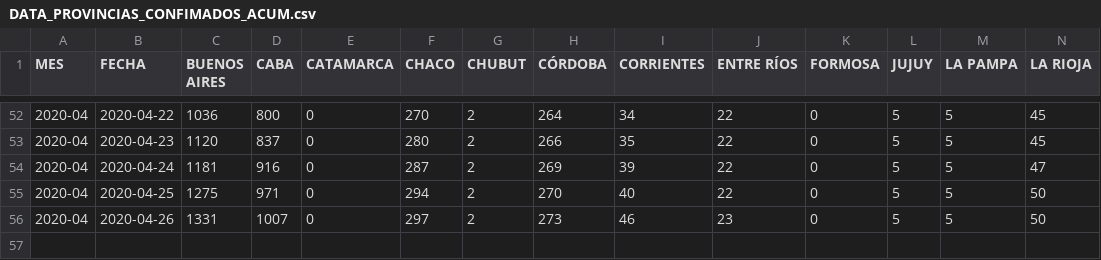
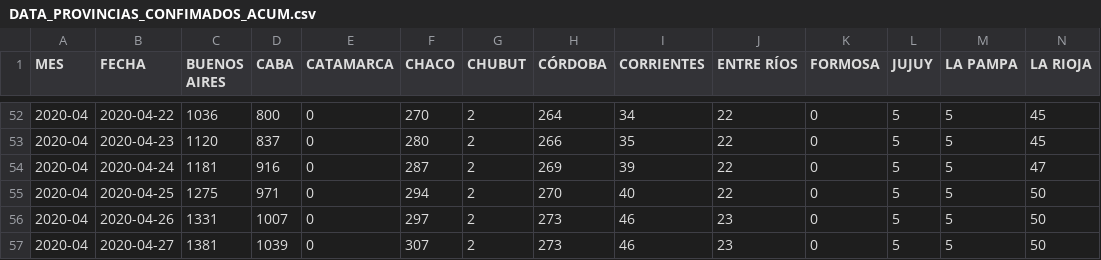
Before and after one commit to JIBarrionuevoGaltier/COVID-19-ARG, a CSV file: DATA_PROVINCIAS_CONFIMADOS_ACUM.csv, drawn as a sheet; only a part is shown, gaps mark what is left out; rows hold the shown columns only; the diff names each change by its address in the sheet, - before the commit and + after, or states it on an @@ line.

```diff
--- a/DATA_PROVINCIAS_CONFIMADOS_ACUM.csv
+++ b/DATA_PROVINCIAS_CONFIMADOS_ACUM.csv
+row 57: 2020-04 | 2020-04-27 | 1381 | 1039 | 0 | 307 | 2 | 273 | 46 | 23 | 0 | 5 | 5 | 50
```
Also changed, not shown: DATA_ARGENTINA.csv, DATA_FALLECIDOS_DETALLE.csv, 3 other files.
